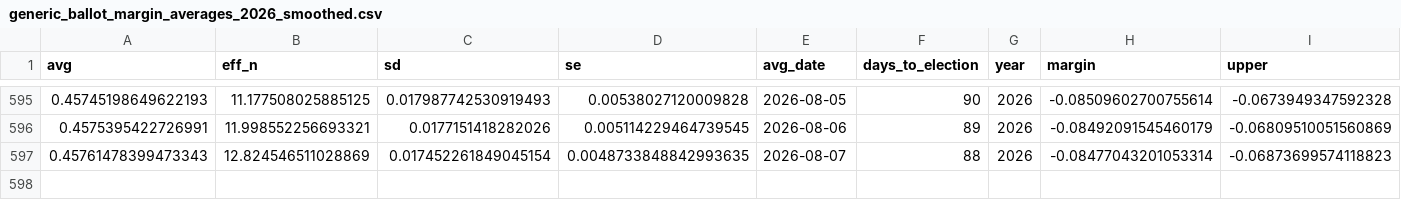
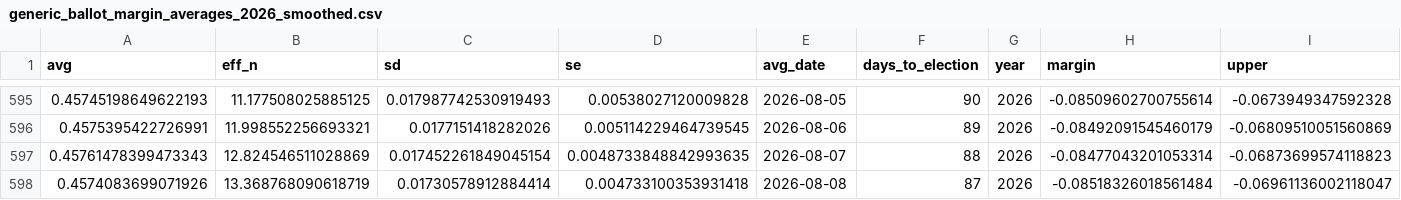
Before and after one commit to thisismactan/US-2026, a CSV file: output/generic_ballot_margin_averages_2026_smoothed.csv, drawn as a sheet; only a part is shown, gaps mark what is left out; rows hold the shown columns only; the diff names each change by its address in the sheet, - before the commit and + after, or states it on an @@ line.

```diff
--- a/output/generic_ballot_margin_averages_2026_smoothed.csv
+++ b/output/generic_ballot_margin_averages_2026_smoothed.csv
+row 598: 0.4574083699071926 | 13.368768090618719 | 0.01730578912884414 | 0.004733100353931418 | 2026-08-08 | 87 | 2026 | -0.08518326018561484 | -0.06961136002118047
```
Also changed, not shown: output/house_forecast_timeline.csv, output/house_seats_conditional_posteriors.csv, 10 other files.
